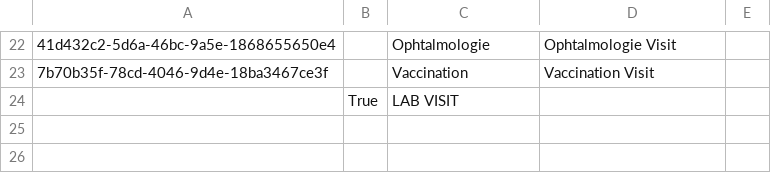
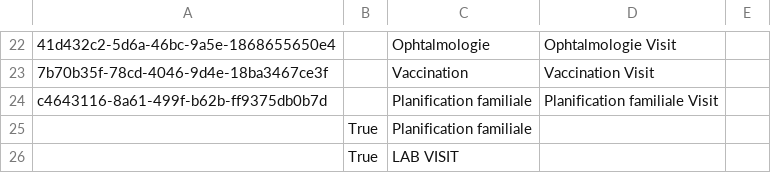
Before and after one commit to CRUDEM/openmrs-config-hsc, a CSV file: configuration/visittypes/visittypes.csv, drawn as a sheet; only a part is shown, gaps mark what is left out; the diff names each change by its address in the sheet, - before the commit and + after, or states it on an @@ line.

Commit message:
HSC-125: Fine tune MSPP reports

```diff
--- a/configuration/visittypes/visittypes.csv
+++ b/configuration/visittypes/visittypes.csv
+row 24: c4643116-8a61-499f-b62b-ff9375db0b7d |  | Planification familiale | Planification familiale Visit
+row 25:  | True | Planification familiale
```
